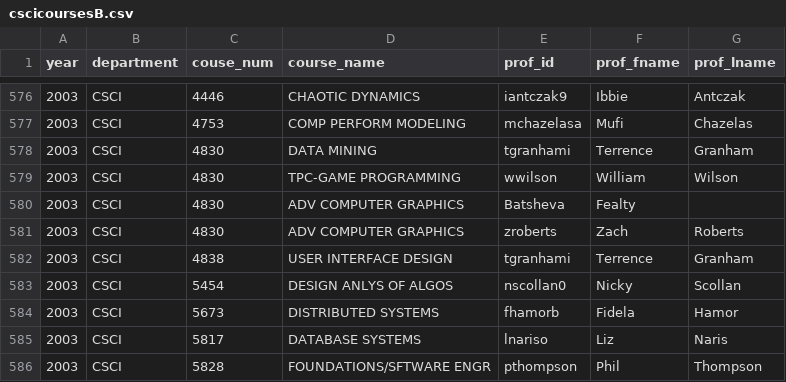
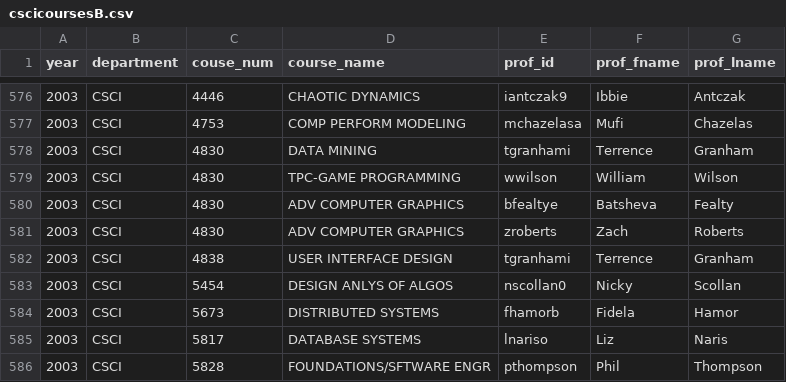
Before and after one commit to owal7428/Simple-University-Courses-Database, a CSV file: cscicoursesB.csv, drawn as a sheet; only a part is shown, gaps mark what is left out.

Commit message:
Fixed error with extra column that was causing seg fault

```diff
--- a/cscicoursesB.csv
+++ b/cscicoursesB.csv
@@ -579,3 +579,3 @@ year,department,couse_num,course_name,prof_id,prof_fname,prof_lname
 2003,CSCI,4830,TPC-GAME PROGRAMMING,wwilson,William,Wilson
-2003,CSCI,4830,ADV COMPUTER GRAPHICS,Batsheva,Fealty
+2003,CSCI,4830,ADV COMPUTER GRAPHICS,bfealtye,Batsheva,Fealty
 2003,CSCI,4830,ADV COMPUTER GRAPHICS,zroberts,Zach,Roberts
```
